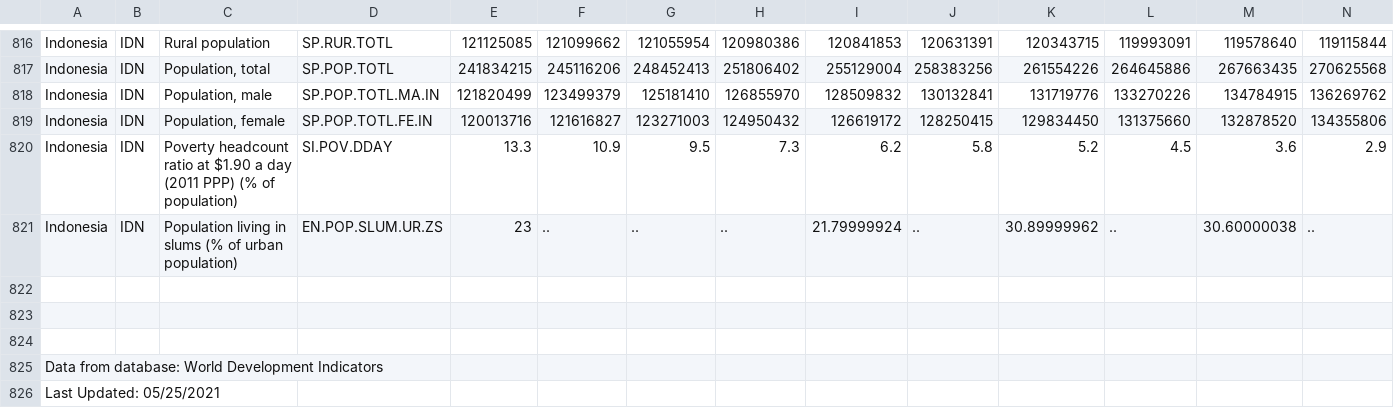
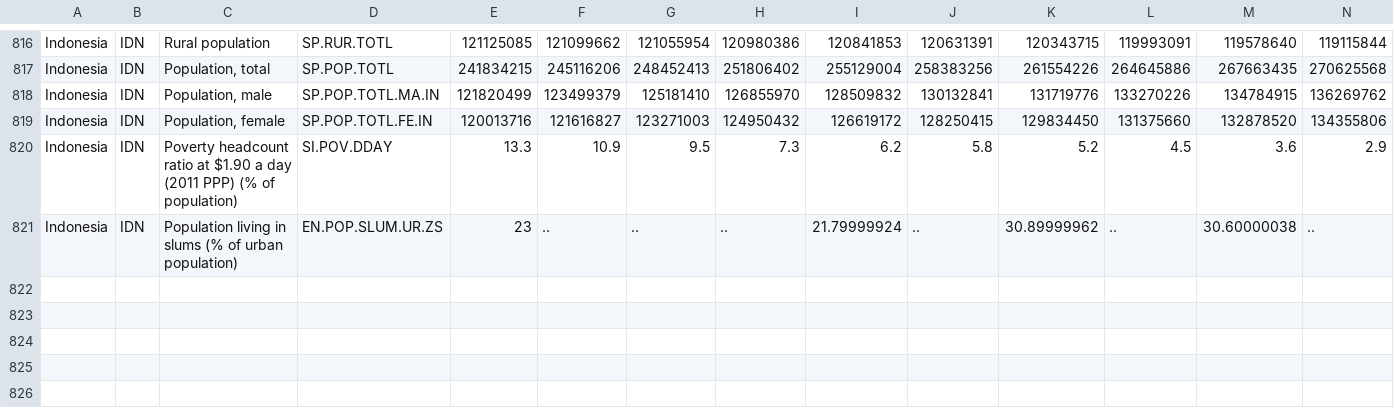
Before and after one commit to angelaaaateng/ftw_python, a CSV file: data/Data_Extract_From_World_Development_Indicators.csv, drawn as a sheet; only a part is shown, gaps mark what is left out; rows hold the shown columns only; the diff names each change by its address in the sheet, - before the commit and + after, or states it on an @@ line.

Commit message:
Update Data_Extract_From_World_Development_Indicators.csv

```diff
--- a/data/Data_Extract_From_World_Development_Indicators.csv
+++ b/data/Data_Extract_From_World_Development_Indicators.csv
-row 822: (empty)
-row 823: (empty)
-row 824: (empty)
-row 825: Data from database: World Development Indicators
-row 826: Last Updated: 05/25/2021
```
